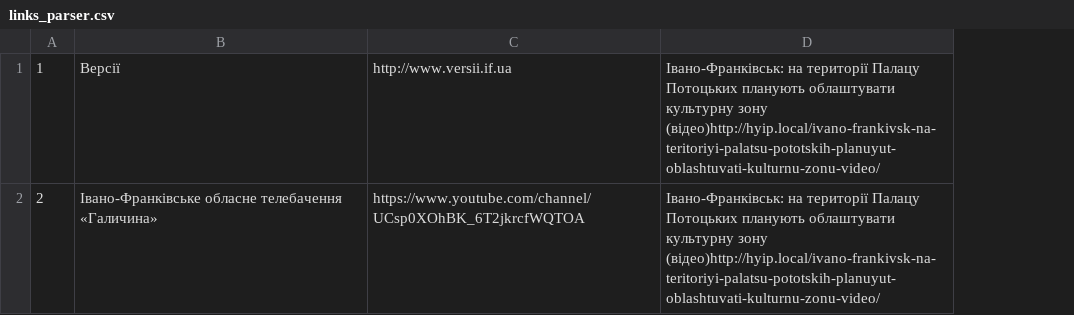
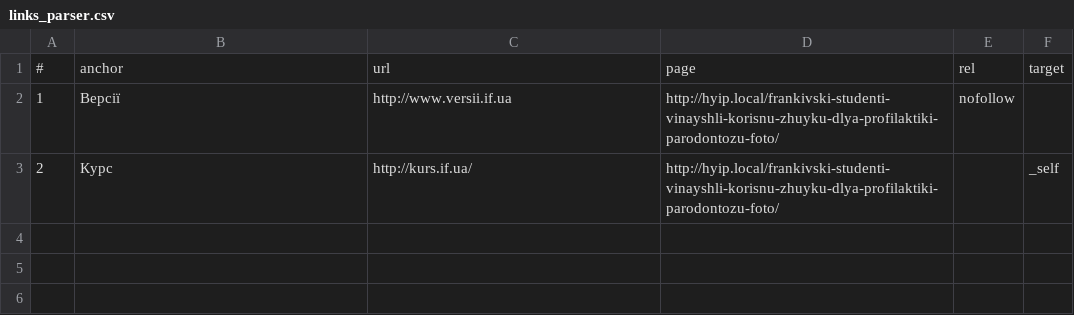
Before and after one commit to TarasDerenko/wp-link-parser, a CSV file: system/csv/links_parser.csv, drawn as a sheet; removed rows and columns are numbered as before the commit, all else as after; the diff names each change by its address in the sheet, - before the commit and + after, or states it on an @@ line.

```diff
--- a/system/csv/links_parser.csv
+++ b/system/csv/links_parser.csv
-column D, rows 1-2: Івано-Франківськ: на території Палацу Потоцьких планують облаштувати культурну зону (відео)http://hyip.local/ivano-frankivsk-na-teritoriyi-palatsu-pototskih-planuyut-oblashtuvati-kulturnu-zonu-video/ | Івано-Франківськ: на території Палацу Потоцьких планують облаштувати культурну зону (відео)http://hyip.local/ivano-frankivsk-na-teritoriyi-palatsu-pototskih-planuyut-oblashtuvati-kulturnu-zonu-video/
+column D, rows 2-3: http://hyip.local/frankivski-studenti-vinayshli-korisnu-zhuyku-dlya-profilaktiki-parodontozu-foto/ | http://hyip.local/frankivski-studenti-vinayshli-korisnu-zhuyku-dlya-profilaktiki-parodontozu-foto/
+column E, row 2: nofollow
+column F, row 3: _self
+row 1: # | anchor | url | page | rel | target
-B3: Івано-Франківське обласне телебачення «Галичина»
+B3: Курс
-C3: https://www.youtube.com/channel/UCsp0XOhBK_6T2jkrcfWQTOA
+C3: http://kurs.if.ua/
```
Also changed, not shown: 4 other files.
